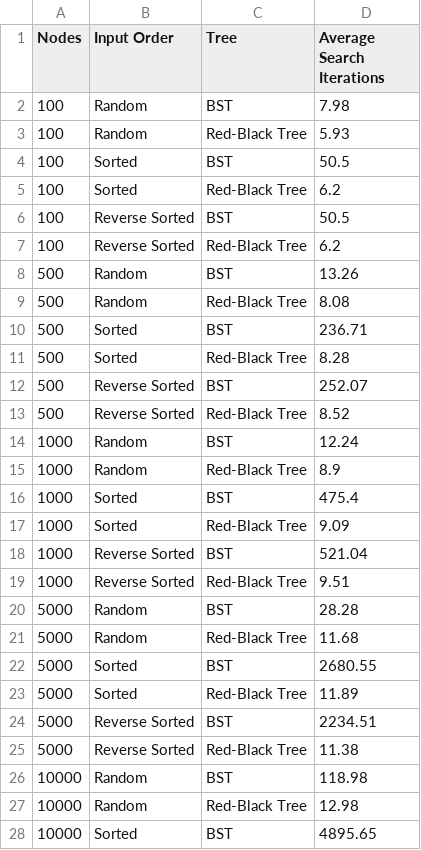
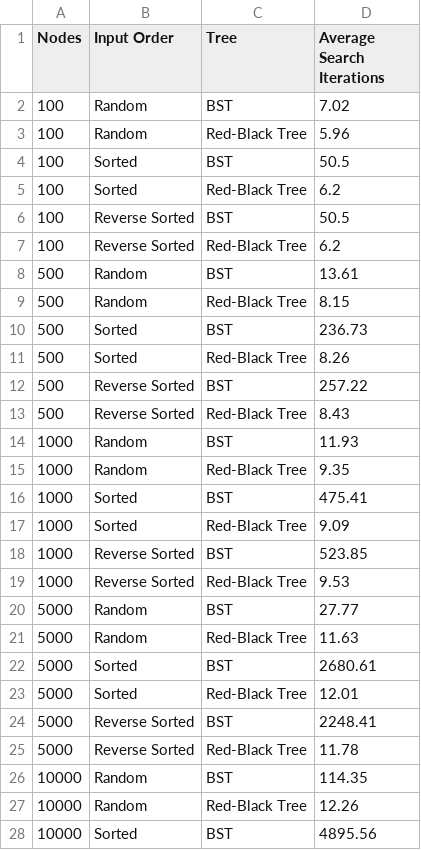
Before and after one commit to c43-sar/2650026_CS69101, a CSV file: 2650026_lab4_data/q8_search.csv, drawn as a sheet; only a part is shown; the diff covers the shown part only.

```diff
--- a/2650026_lab4_data/q8_search.csv
+++ b/2650026_lab4_data/q8_search.csv
@@ -1,4 +1,4 @@
 Nodes,Input Order,Tree,Average Search Iterations
-100,Random,BST,7.98
-100,Random,Red-Black Tree,5.93
+100,Random,BST,7.02
+100,Random,Red-Black Tree,5.96
 100,Sorted,BST,50.5
@@ -7,22 +7,22 @@ Nodes,Input Order,Tree,Average Search Iterations
 100,Reverse Sorted,Red-Black Tree,6.2
-500,Random,BST,13.26
-500,Random,Red-Black Tree,8.08
-500,Sorted,BST,236.71
-500,Sorted,Red-Black Tree,8.28
-500,Reverse Sorted,BST,252.07
-500,Reverse Sorted,Red-Black Tree,8.52
-1000,Random,BST,12.24
-1000,Random,Red-Black Tree,8.9
-1000,Sorted,BST,475.4
+500,Random,BST,13.61
+500,Random,Red-Black Tree,8.15
+500,Sorted,BST,236.73
+500,Sorted,Red-Black Tree,8.26
+500,Reverse Sorted,BST,257.22
+500,Reverse Sorted,Red-Black Tree,8.43
+1000,Random,BST,11.93
+1000,Random,Red-Black Tree,9.35
+1000,Sorted,BST,475.41
 1000,Sorted,Red-Black Tree,9.09
-1000,Reverse Sorted,BST,521.04
-1000,Reverse Sorted,Red-Black Tree,9.51
-5000,Random,BST,28.28
-5000,Random,Red-Black Tree,11.68
-5000,Sorted,BST,2680.55
-5000,Sorted,Red-Black Tree,11.89
-5000,Reverse Sorted,BST,2234.51
-5000,Reverse Sorted,Red-Black Tree,11.38
-10000,Random,BST,118.98
-10000,Random,Red-Black Tree,12.98
-10000,Sorted,BST,4895.65
+1000,Reverse Sorted,BST,523.85
+1000,Reverse Sorted,Red-Black Tree,9.53
+5000,Random,BST,27.77
+5000,Random,Red-Black Tree,11.63
+5000,Sorted,BST,2680.61
+5000,Sorted,Red-Black Tree,12.01
+5000,Reverse Sorted,BST,2248.41
+5000,Reverse Sorted,Red-Black Tree,11.78
+10000,Random,BST,114.35
+10000,Random,Red-Black Tree,12.26
+10000,Sorted,BST,4895.56
```
Also changed, not shown: 3 edited cells elsewhere in this file, 2650026_lab4_data/q6_graph_data.csv, 2650026_lab4_data/q7_height_graph_data.csv, 18 other files.
